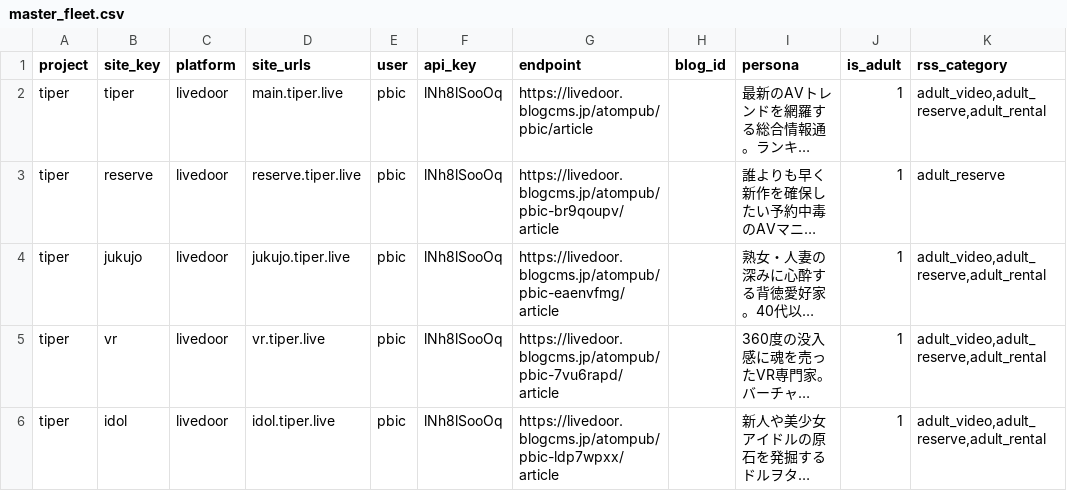
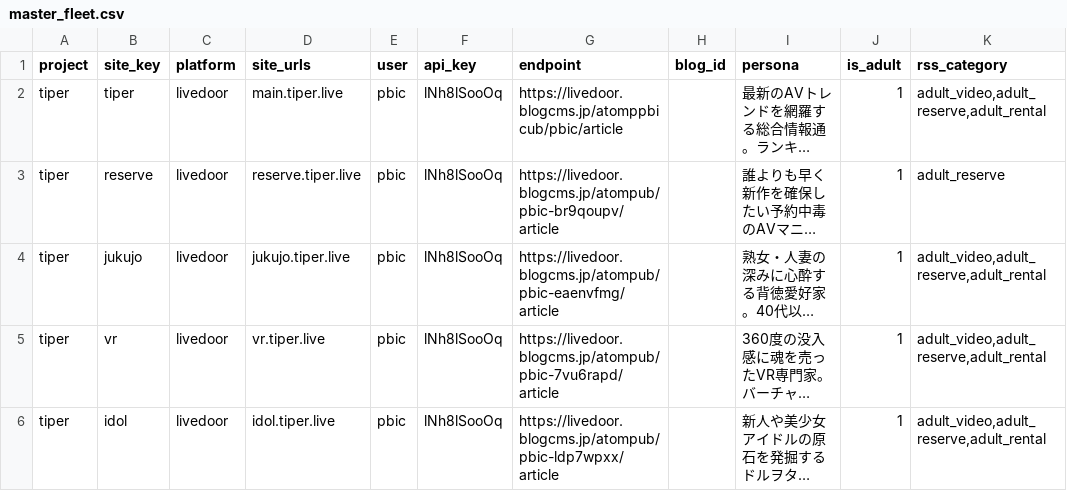
Before and after one commit to bicstation/shin-vps, a CSV file: django/api/management/commands/teitoku_settings/master_fleet.csv, drawn as a sheet; only a part is shown; long unchanged cells end in …; the diff names each change by its address in the sheet, - before the commit and + after, or states it on an @@ line.

```diff
--- a/django/api/management/commands/teitoku_settings/master_fleet.csv
+++ b/django/api/management/commands/teitoku_settings/master_fleet.csv
-G2 (endpoint): https://livedoor.blogcms.jp/atompub/pbic/article
+G2 (endpoint): https://livedoor.blogcms.jp/atomppbicub/pbic/article
```
Also changed, not shown: 13 other files.
